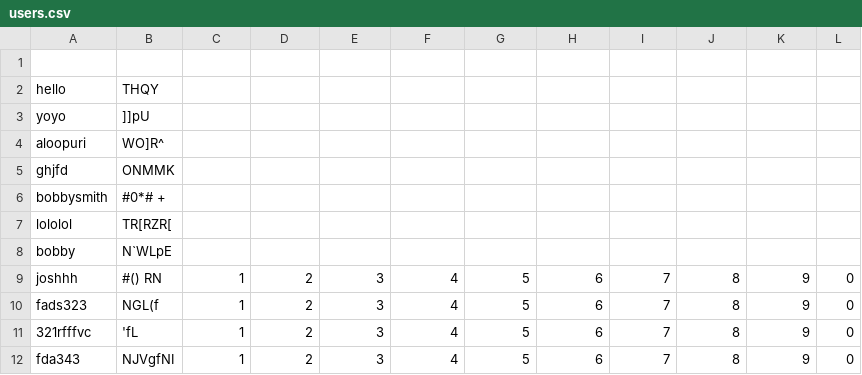
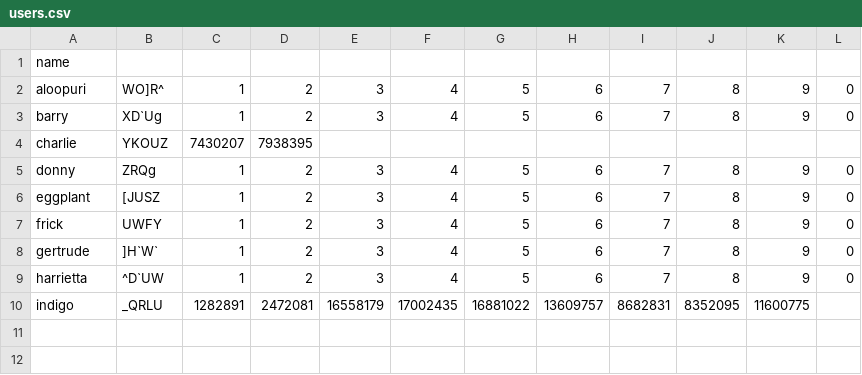
Before and after one commit to aloopuri/airbnbBookingApp, a CSV file: users.csv, drawn as a sheet; removed rows and columns are numbered as before the commit, all else as after; the diff names each change by its address in the sheet, - before the commit and + after, or states it on an @@ line.

```diff
--- a/users.csv
+++ b/users.csv
-A1: (empty)
+A1: name
-row 2: hello | THQY
-row 3: yoyo | ]]pU
-C2: (empty)
+C2: 1
-D2: (empty)
+D2: 2
-E2: (empty)
+E2: 3
-F2: (empty)
+F2: 4
-G2: (empty)
+G2: 5
-H2: (empty)
+H2: 6
-I2: (empty)
+I2: 7
-J2: (empty)
+J2: 8
-K2: (empty)
+K2: 9
-L2: (empty)
+L2: 0
-row 5: ghjfd | ONMMK
-row 6: bobbysmith | #0*# +
-row 7: lololol | TR[RZR[
-row 8: bobby | N`WLpE
+row 3: barry | XD`Ug | 1 | 2 | 3 | 4 | 5 | 6 | 7 | 8 | 9 | 0
+row 4: charlie | YKOUZ | 7430207 | 7938395
-A5: joshhh
+A5: donny
-B5: #() RN
+B5: ZRQg
-A6: fads323
+A6: eggplant
-B6: NGL(f
+B6: [JUSZ
-A7: 321rfffvc
+A7: frick
-B7: 'fL
+B7: UWFY
-A8: fda343
+A8: gertrude
-B8: NJVgfNI
+B8: ]H`W`
+row 9: harrietta | ^D`UW | 1 | 2 | 3 | 4 | 5 | 6 | 7 | 8 | 9 | 0
+row 10: indigo | _QRLU | 1282891 | 2472081 | 16558179 | 17002435 | 16881022 | 13609757 | 8682831 | 8352095 | 11600775
```
Also changed, not shown: 15 other files.
